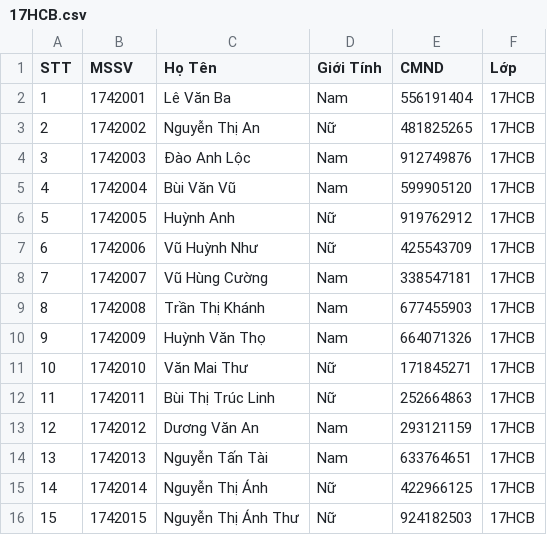
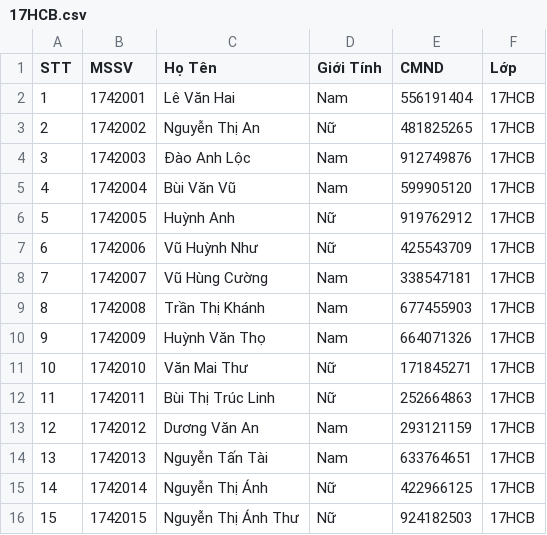
Before and after one commit to huynhhau55/QuanLiSinhVien, a CSV file: Data/Lop/17HCB.csv, drawn as a sheet.

```diff
--- a/Data/Lop/17HCB.csv
+++ b/Data/Lop/17HCB.csv
@@ -1,3 +1,3 @@
 STT;MSSV;Họ Tên;Giới Tính;CMND;Lớp
-1;1742001;Lê Văn Ba;Nam;556191404;17HCB
+1;1742001;Lê Văn Hai;Nam;556191404;17HCB
 2;1742002;Nguyễn Thị An;Nữ;481825265;17HCB
```
Also changed, not shown: Data/Diem/17HCB-CTT011.csv, Data/Diem/18HCB-CTT001.csv, 15 other files.
